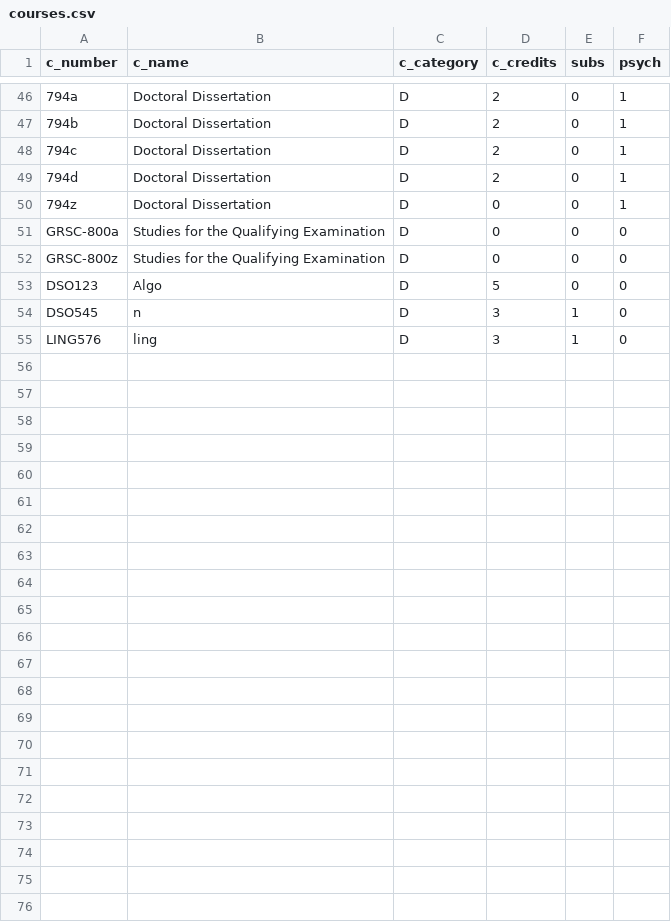
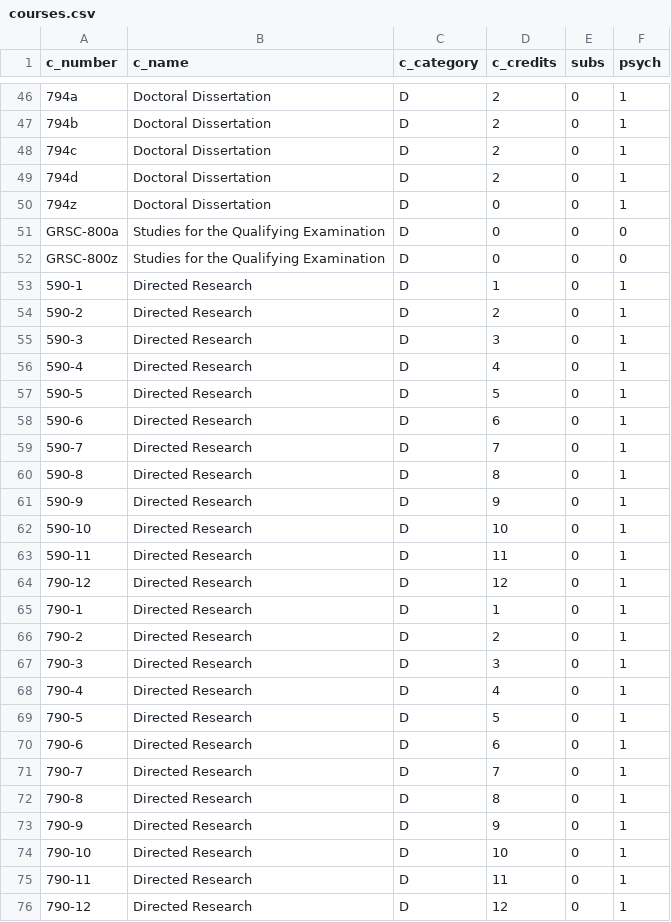
Before and after one commit to namitanair0201/course_planner, a CSV file: static/assets/courses.csv, drawn as a sheet; only a part is shown, gaps mark what is left out.

Commit message:
add courses for variable credit courses DR

```diff
--- a/static/assets/courses.csv
+++ b/static/assets/courses.csv
@@ -52,4 +52,25 @@ GRSC-800a,Studies for the Qualifying Examination,D,0,0,0
 GRSC-800z,Studies for the Qualifying Examination,D,0,0,0
-DSO123,Algo,D,5,0,0
-DSO545,n,D,3,1,0
-LING576,ling,D,3,1,0
+590-1, Directed Research, D, 1,0,1
+590-2, Directed Research, D, 2,0,1
+590-3, Directed Research, D, 3,0,1
+590-4, Directed Research, D, 4,0,1
+590-5, Directed Research, D, 5,0,1
+590-6, Directed Research, D, 6,0,1
+590-7, Directed Research, D, 7,0,1
+590-8, Directed Research, D, 8,0,1
+590-9, Directed Research, D, 9,0,1
+590-10, Directed Research, D, 10,0,1
+590-11, Directed Research, D, 11,0,1
+790-12, Directed Research, D, 12,0,1
+790-1, Directed Research, D, 1,0,1
+790-2, Directed Research, D, 2,0,1
+790-3, Directed Research, D, 3,0,1
+790-4, Directed Research, D, 4,0,1
+790-5, Directed Research, D, 5,0,1
+790-6, Directed Research, D, 6,0,1
+790-7, Directed Research, D, 7,0,1
+790-8, Directed Research, D, 8,0,1
+790-9, Directed Research, D, 9,0,1
+790-10, Directed Research, D, 10,0,1
+790-11, Directed Research, D, 11,0,1
+790-12, Directed Research, D, 12,0,1
```
Also changed, not shown: 2 other files.
